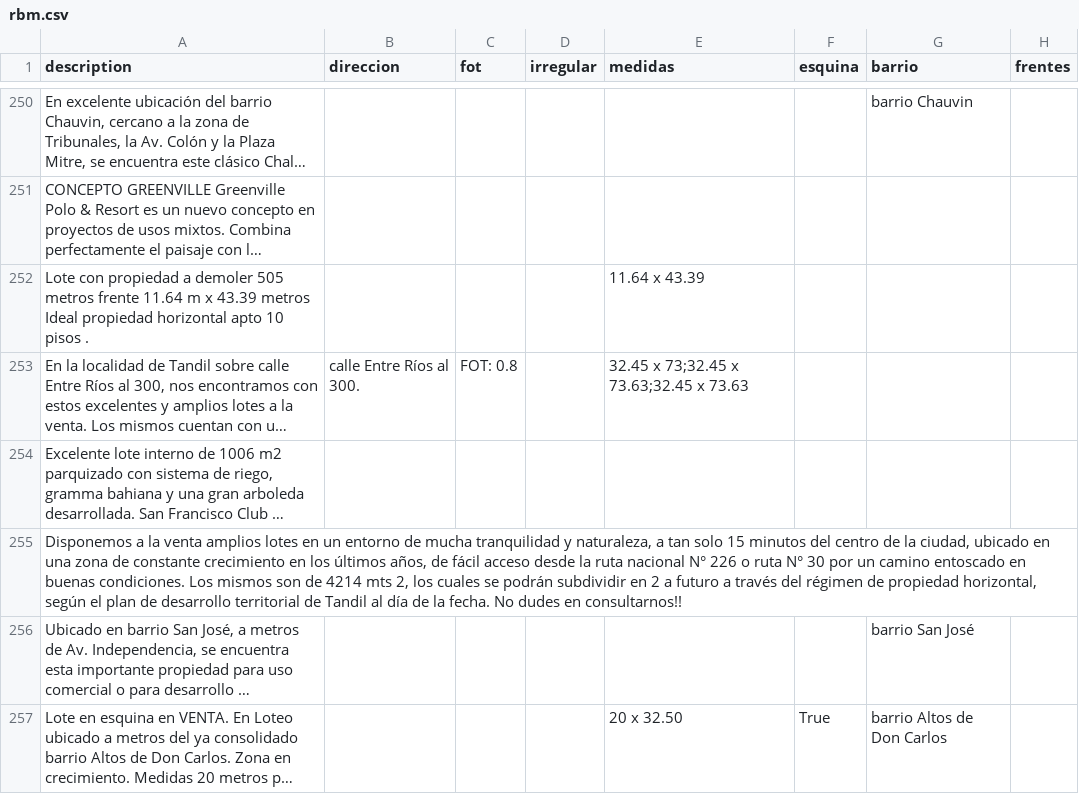
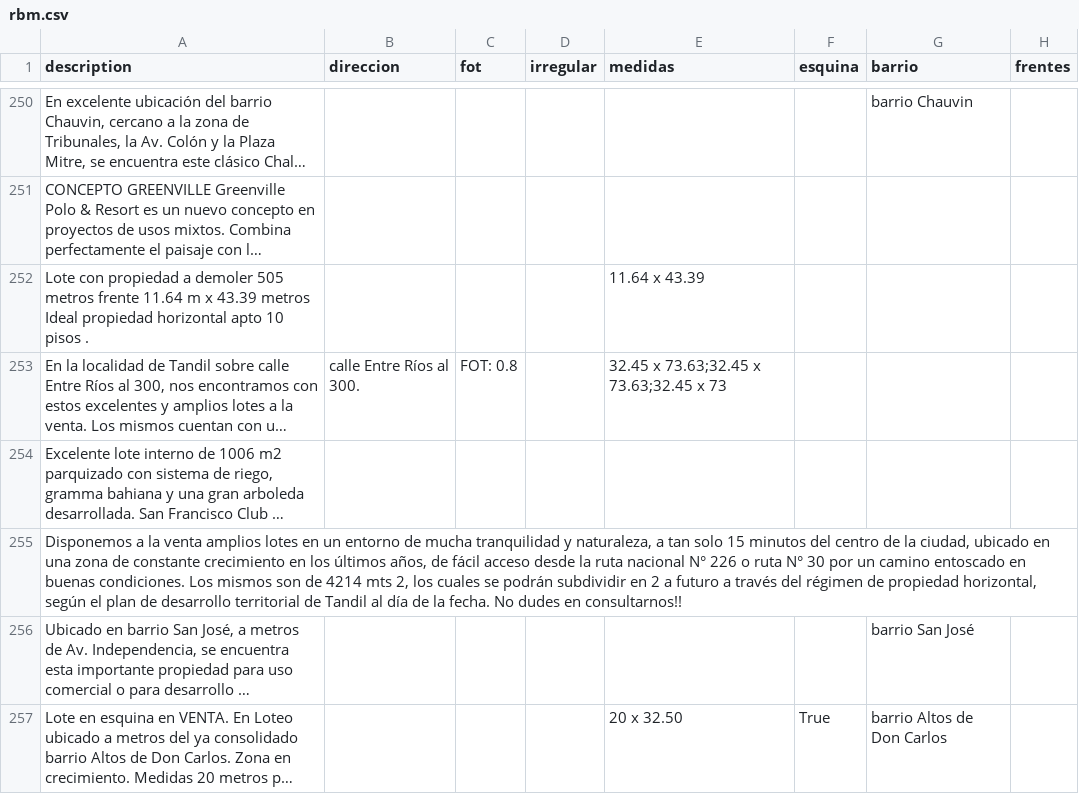
Before and after one commit to cientopolis/OVS-extractor-idis, a CSV file: output/rbm.csv, drawn as a sheet; only a part is shown, gaps mark what is left out; long unchanged cells end in …; the diff covers the shown part only; the diff names each change by its address in the sheet, - before the commit and + after, or states it on an @@ line.

```diff
--- a/output/rbm.csv
+++ b/output/rbm.csv
-E253 (medidas): 32.45 x 73;32.45 x 73.63;32.45 x 73.63
+E253 (medidas): 32.45 x 73.63;32.45 x 73.63;32.45 x 73
```
Also changed, not shown: 7 edited cells elsewhere in this file, 2 other files.
